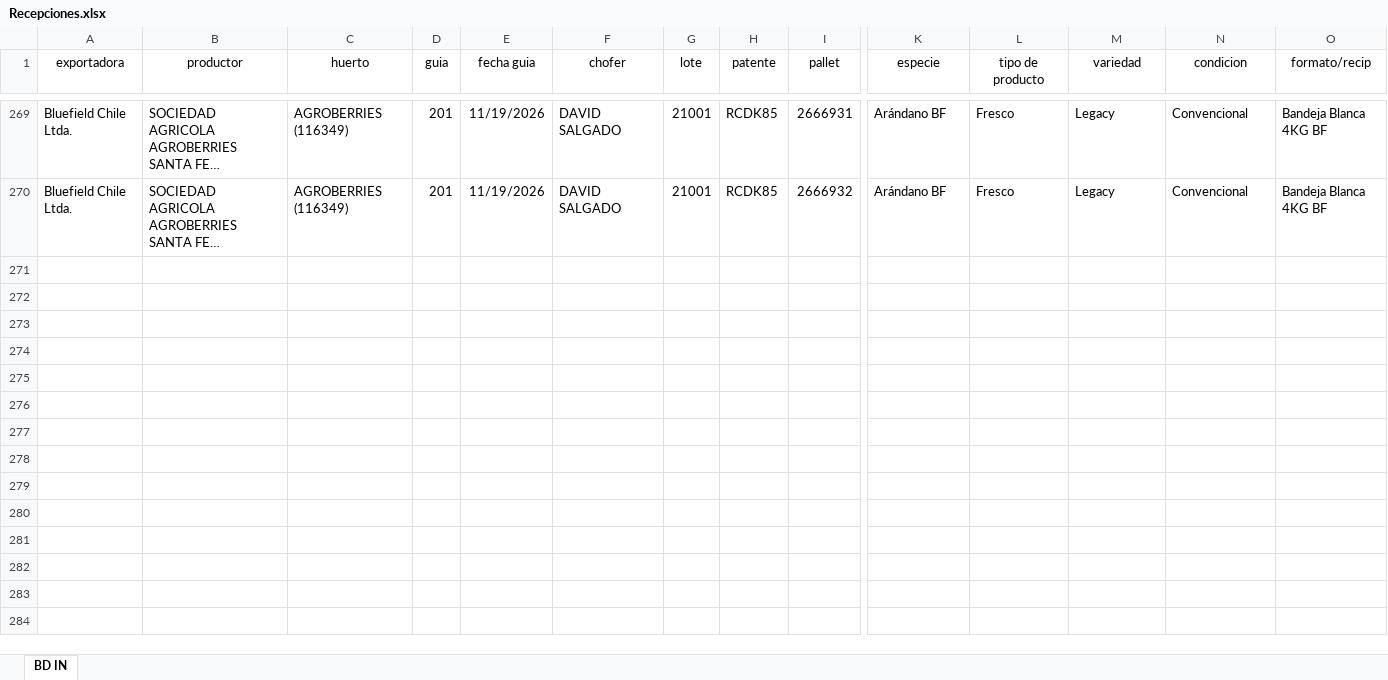
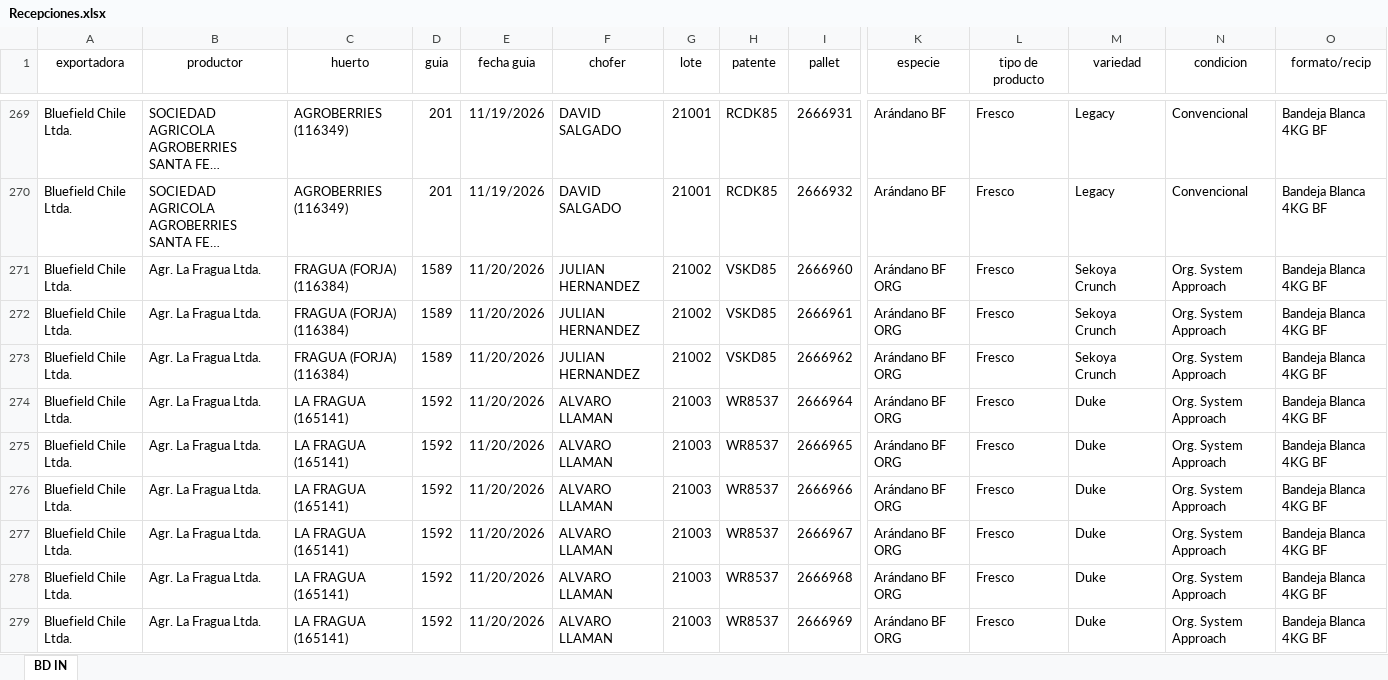
Before and after one commit to JFEGestion/Visor-Temporada-de-arandanos, an Excel workbook: Recepciones.xlsx, sheet BD IN, drawn as a sheet; only a part is shown, gaps mark what is left out; long unchanged cells end in …; values as stored, in another font and other column widths than the file's, no borders; rows hold the shown columns only; the diff covers the shown part only; the diff names each change by its address in the sheet, - before the commit and + after, or states it on an @@ line.

```diff
--- a/Recepciones.xlsx (sheet BD IN)
+++ b/Recepciones.xlsx (sheet BD IN)
+row 271: Bluefield Chile Ltda. | Agr. La Fragua Ltda. | FRAGUA (FORJA) (116384) | 1589 | 11/20/2026 | JULIAN HERNANDEZ | 21002 | VSKD85 | 2666960 | Arándano BF ORG | Fresco | Sekoya Crunch | Org. System Approach | Bandeja Blanca 4KG BF
+row 272: Bluefield Chile Ltda. | Agr. La Fragua Ltda. | FRAGUA (FORJA) (116384) | 1589 | 11/20/2026 | JULIAN HERNANDEZ | 21002 | VSKD85 | 2666961 | Arándano BF ORG | Fresco | Sekoya Crunch | Org. System Approach | Bandeja Blanca 4KG BF
+row 273: Bluefield Chile Ltda. | Agr. La Fragua Ltda. | FRAGUA (FORJA) (116384) | 1589 | 11/20/2026 | JULIAN HERNANDEZ | 21002 | VSKD85 | 2666962 | Arándano BF ORG | Fresco | Sekoya Crunch | Org. System Approach | Bandeja Blanca 4KG BF
+row 274: Bluefield Chile Ltda. | Agr. La Fragua Ltda. | LA FRAGUA (165141) | 1592 | 11/20/2026 | ALVARO LLAMAN | 21003 | WR8537 | 2666964 | Arándano BF ORG | Fresco | Duke | Org. System Approach | Bandeja Blanca 4KG BF
+row 275: Bluefield Chile Ltda. | Agr. La Fragua Ltda. | LA FRAGUA (165141) | 1592 | 11/20/2026 | ALVARO LLAMAN | 21003 | WR8537 | 2666965 | Arándano BF ORG | Fresco | Duke | Org. System Approach | Bandeja Blanca 4KG BF
+row 276: Bluefield Chile Ltda. | Agr. La Fragua Ltda. | LA FRAGUA (165141) | 1592 | 11/20/2026 | ALVARO LLAMAN | 21003 | WR8537 | 2666966 | Arándano BF ORG | Fresco | Duke | Org. System Approach | Bandeja Blanca 4KG BF
+row 277: Bluefield Chile Ltda. | Agr. La Fragua Ltda. | LA FRAGUA (165141) | 1592 | 11/20/2026 | ALVARO LLAMAN | 21003 | WR8537 | 2666967 | Arándano BF ORG | Fresco | Duke | Org. System Approach | Bandeja Blanca 4KG BF
+row 278: Bluefield Chile Ltda. | Agr. La Fragua Ltda. | LA FRAGUA (165141) | 1592 | 11/20/2026 | ALVARO LLAMAN | 21003 | WR8537 | 2666968 | Arándano BF ORG | Fresco | Duke | Org. System Approach | Bandeja Blanca 4KG BF
+row 279: Bluefield Chile Ltda. | Agr. La Fragua Ltda. | LA FRAGUA (165141) | 1592 | 11/20/2026 | ALVARO LLAMAN | 21003 | WR8537 | 2666969 | Arándano BF ORG | Fresco | Duke | Org. System Approach | Bandeja Blanca 4KG BF
```
Also changed, not shown: 41 added rows, 8 moved rows and 1 edited cell elsewhere in this sheet, Procesos.xlsx.
